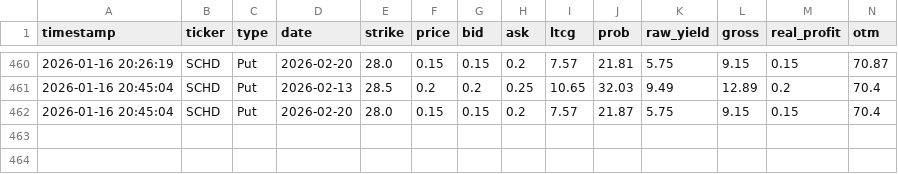
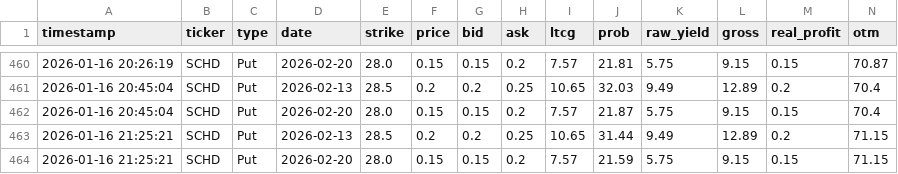
Before and after one commit to keeprain/option-auto-scanner, a CSV file: option_history.csv, drawn as a sheet; only a part is shown, gaps mark what is left out; rows hold the shown columns only; the diff names each change by its address in the sheet, - before the commit and + after, or states it on an @@ line.

```diff
--- a/option_history.csv
+++ b/option_history.csv
+row 463: 2026-01-16 21:25:21 | SCHD | Put | 2026-02-13 | 28.5 | 0.2 | 0.2 | 0.25 | 10.65 | 31.44 | 9.49 | 12.89 | 0.2 | 71.15
+row 464: 2026-01-16 21:25:21 | SCHD | Put | 2026-02-20 | 28.0 | 0.15 | 0.15 | 0.2 | 7.57 | 21.59 | 5.75 | 9.15 | 0.15 | 71.15
```
